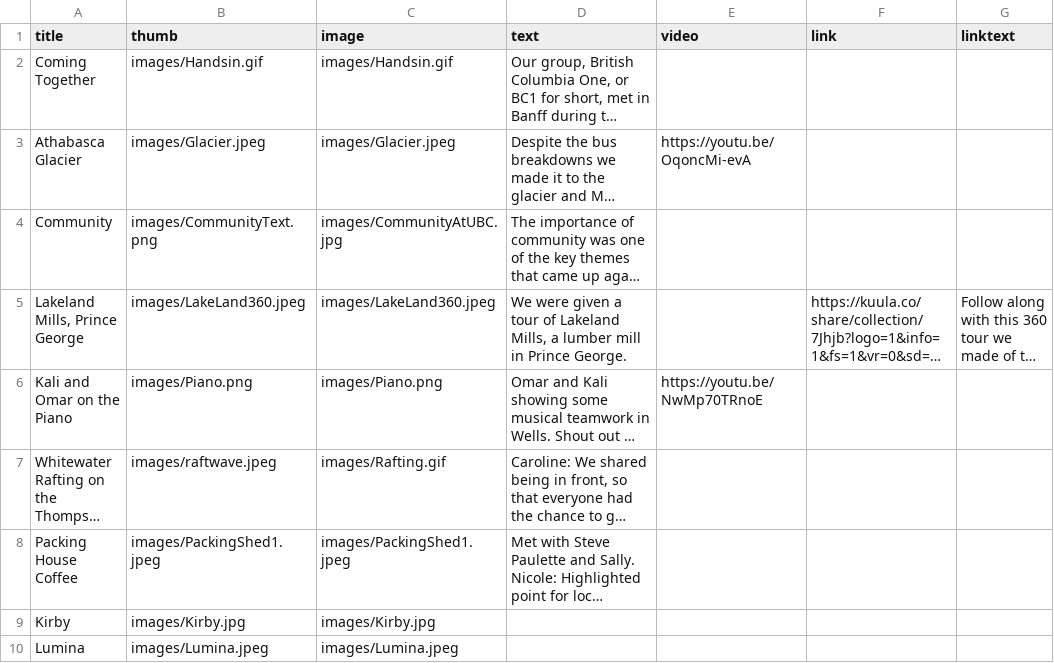
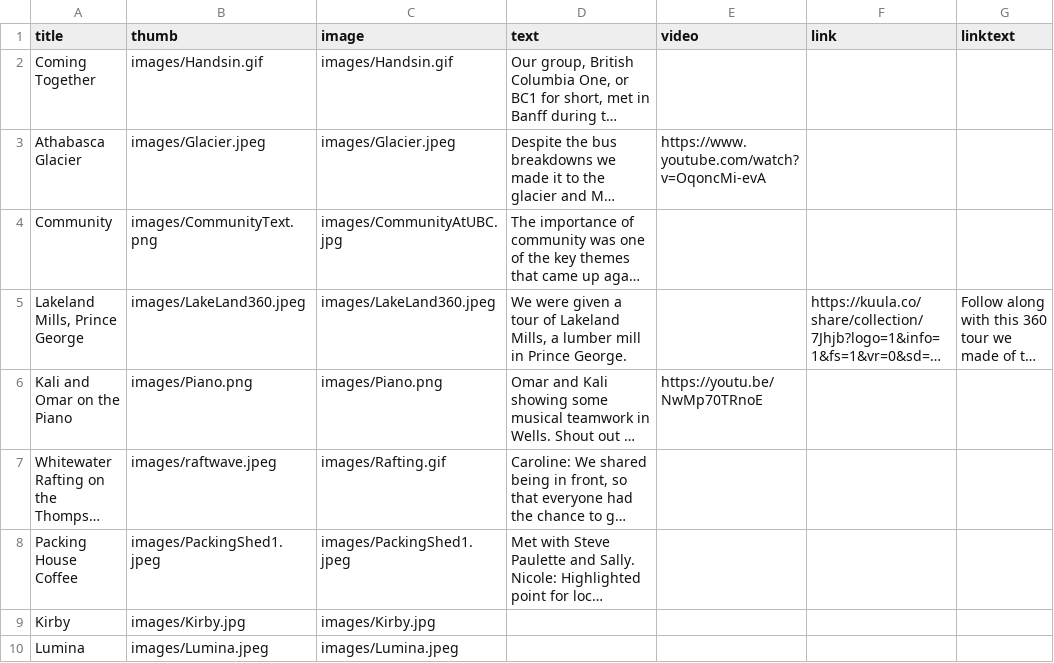
Before and after one commit to edgreig/bc1sharedmemory, a CSV file: data.csv, drawn as a sheet; only a part is shown; long unchanged cells end in …; the diff names each change by its address in the sheet, - before the commit and + after, or states it on an @@ line.

Commit message:
Add files via upload

```diff
--- a/data.csv
+++ b/data.csv
-E3 (video): https://youtu.be/OqoncMi-evA
+E3 (video): https://www.youtube.com/watch?v=OqoncMi-evA
```
